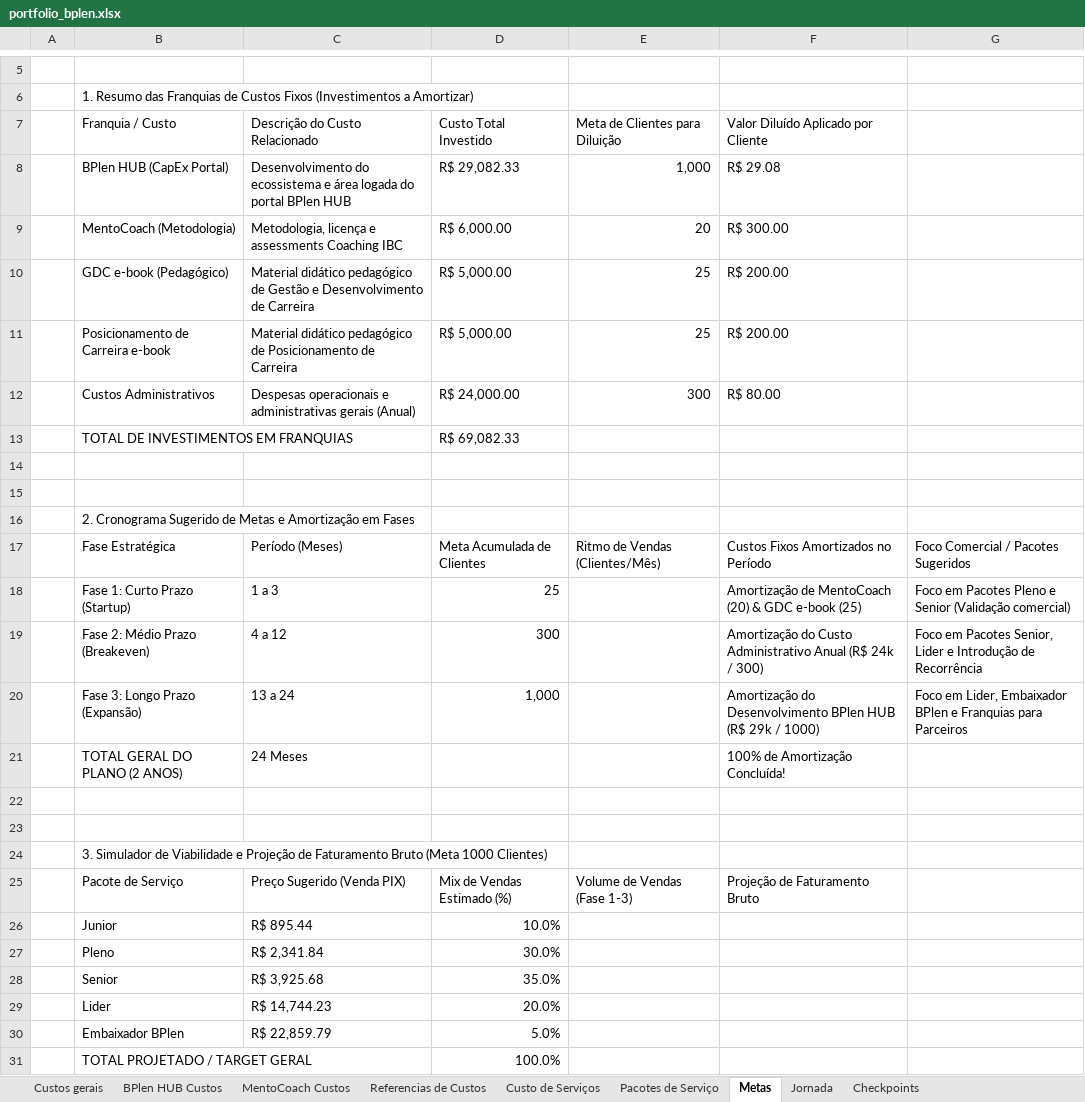
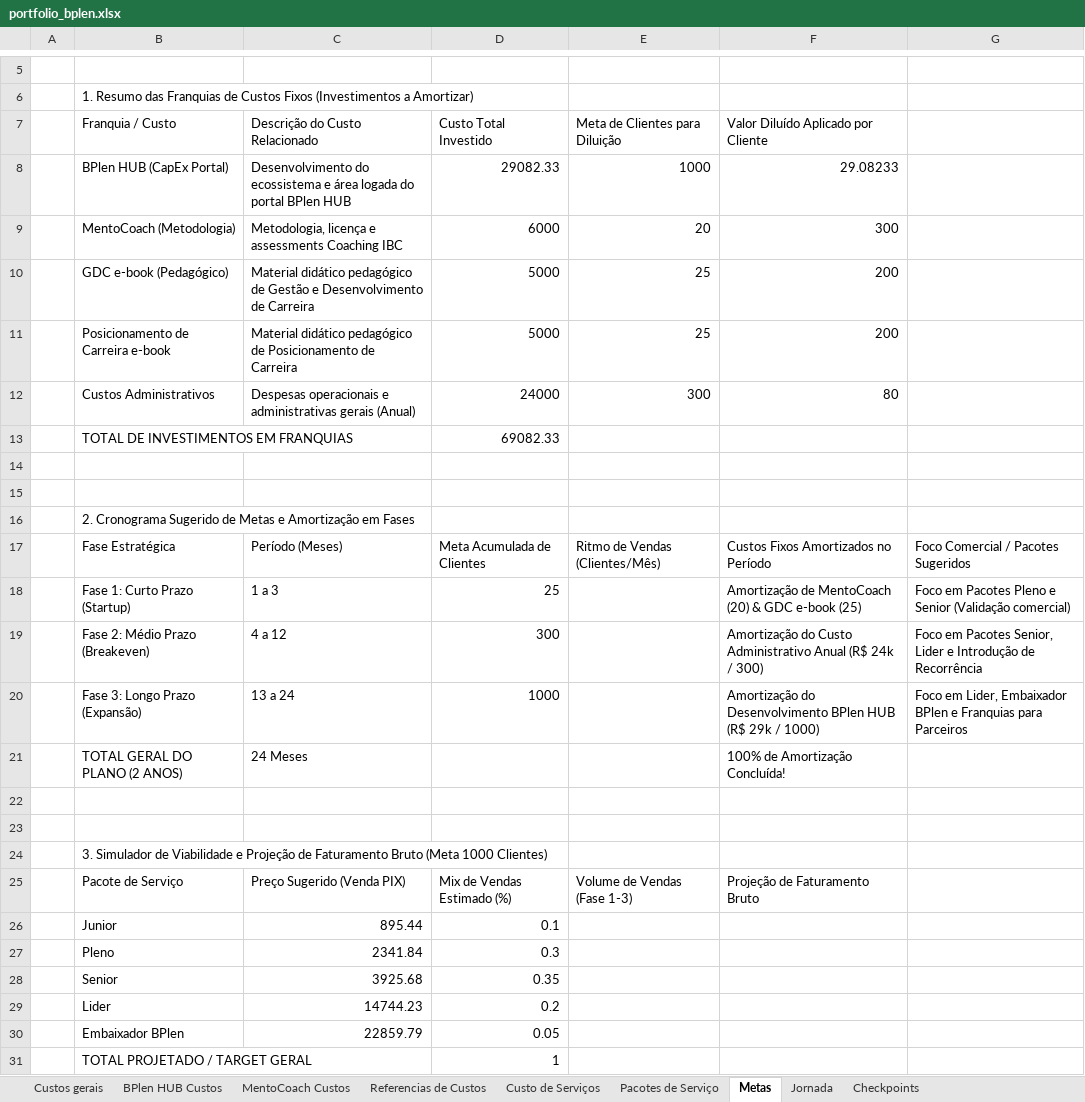
Before and after one commit to legnp/BPlenHUB, an Excel workbook: portfolio/portfolio_bplen.xlsx, sheet Metas, drawn as a sheet; only a part is shown, gaps mark what is left out; values as stored, in another font and other column widths than the file's, no cell formats; charts and pictures not drawn; the diff names each change by its address in the sheet, - before the commit and + after, or states it on an @@ line.

```diff
--- a/portfolio/portfolio_bplen.xlsx (sheet Metas)
+++ b/portfolio/portfolio_bplen.xlsx (sheet Metas)
-D8 (Custo Total Investido): R$ 29,082.33
+D8 (Custo Total Investido): 29082.33
-E8 (Meta de Clientes para Diluição): 1,000
+E8 (Meta de Clientes para Diluição): 1000
-F8: R$ 29.08
+F8: 29.08233
-D9 (Custo Total Investido): R$ 6,000.00
+D9 (Custo Total Investido): 6000
-F9: R$ 300.00
+F9: 300
-D10:D11 (Custo Total Investido): R$ 5,000.00
+D10:D11 (Custo Total Investido): 5000
-F10:F11: R$ 200.00
+F10:F11: 200
-D12 (Custo Total Investido): R$ 24,000.00
+D12 (Custo Total Investido): 24000
-F12: R$ 80.00
+F12: 80
-D13 (Custo Total Investido): R$ 69,082.33
+D13 (Custo Total Investido): 69082.33
-D20 (Custo Total Investido): 1,000
+D20 (Custo Total Investido): 1000
-C26 (Descrição do Custo Relacionado): R$ 895.44
+C26 (Descrição do Custo Relacionado): 895.44
-D26 (Custo Total Investido): 10.0%
+D26 (Custo Total Investido): 0.1
-C27 (Descrição do Custo Relacionado): R$ 2,341.84
+C27 (Descrição do Custo Relacionado): 2341.84
-D27 (Custo Total Investido): 30.0%
+D27 (Custo Total Investido): 0.3
-C28 (Descrição do Custo Relacionado): R$ 3,925.68
+C28 (Descrição do Custo Relacionado): 3925.68
-D28 (Custo Total Investido): 35.0%
+D28 (Custo Total Investido): 0.35
-C29 (Descrição do Custo Relacionado): R$ 14,744.23
+C29 (Descrição do Custo Relacionado): 14744.23
-D29 (Custo Total Investido): 20.0%
+D29 (Custo Total Investido): 0.2
-C30 (Descrição do Custo Relacionado): R$ 22,859.79
+C30 (Descrição do Custo Relacionado): 22859.79
-D30 (Custo Total Investido): 5.0%
+D30 (Custo Total Investido): 0.05
-D31 (Custo Total Investido): 100.0%
+D31 (Custo Total Investido): 1
```
Also changed, not shown: sheet Custo de Serviços, sheet Pacotes de Serviço, sheet Referencias de Custos, sheet BPlen HUB Custos, sheet Custos gerais, sheet Checkpoints, 1 more sheet, cell formats, charts or pictures, 8 other files.
